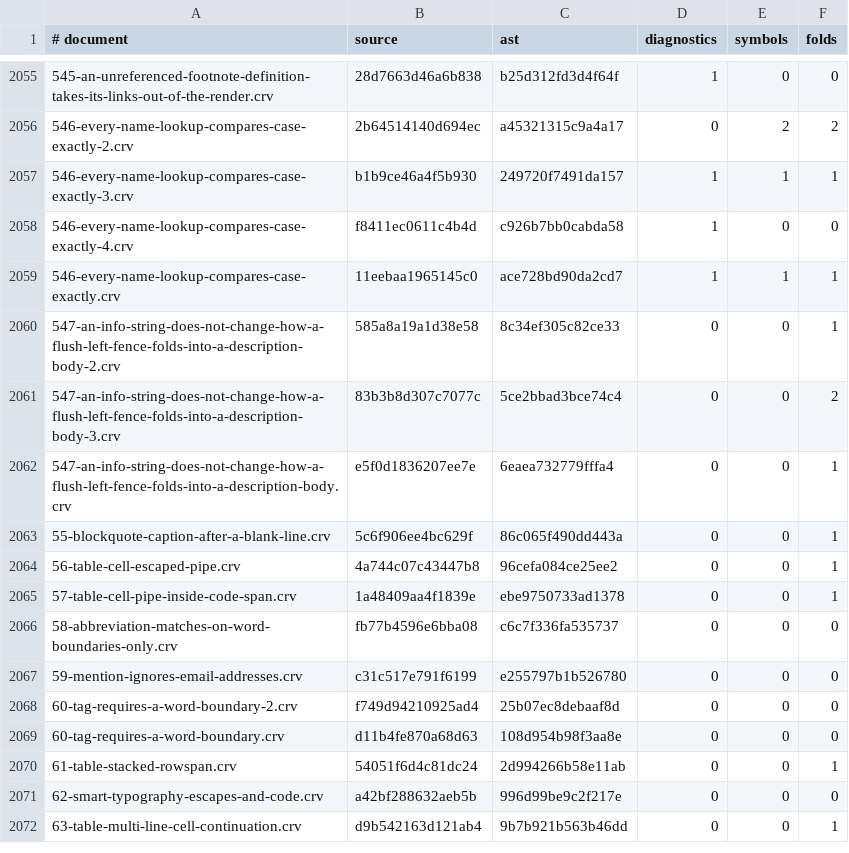
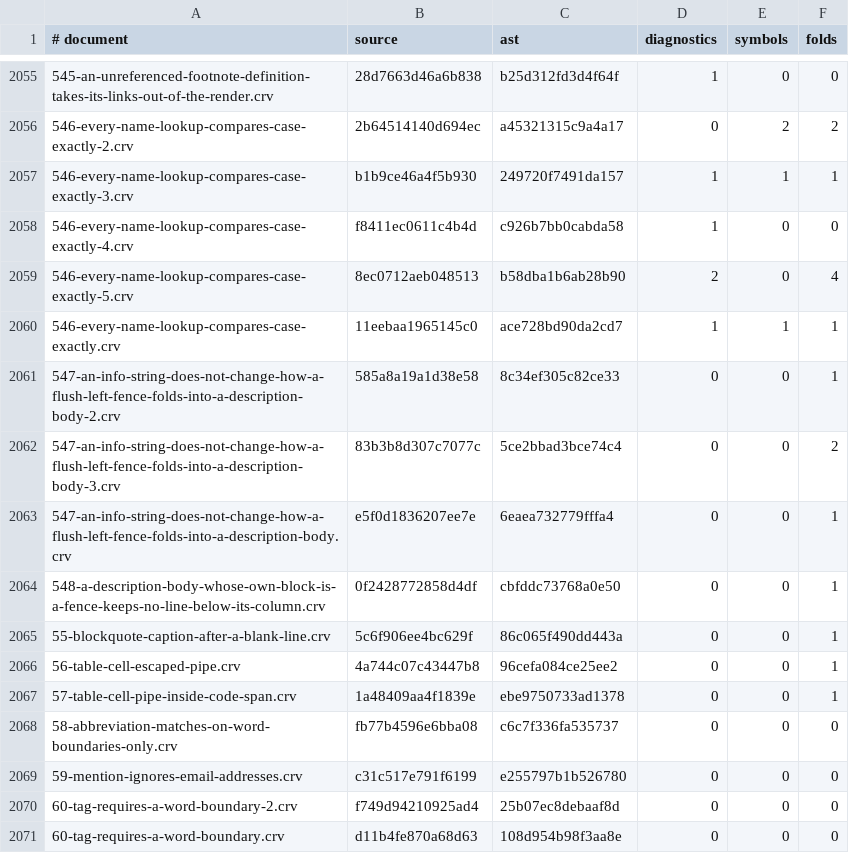
Before and after one commit to markup-carve/vscode-carve, a TSV file: tools/corpus-baseline.tsv, drawn as a sheet; only a part is shown, gaps mark what is left out; the shorter side is filled out with more unchanged rows.

Commit message:
chore: bump spec corpus to carve f5c895d (#312)
* chore: bump spec corpus submodule to carve f5c895d (+ impl attempt)

* test: classify the new description-body fence category as covered

The corpus bump brought one new category and nothing classified it, so the
coverage gate refused the bump. Its snapshot was already committed; only the
categories.json entry was missing, which is why the gate could see a gap but
the snapshot run could not.

Covered rather than skipped: the bundled TextMate grammar scopes the fence
inside the description body, and the committed snapshot pins it.

* test: commit the snapshot for the new covered category

The coverage matrix requires every covered category to have a snapshot, and
mine was generated locally rather than committed, so the entry would have
pointed at a file CI does not have.

* test: record the two corpus documents the bump added

The baseline had no rows for 546-every-name-lookup-compares-case-exactly-5 and
548-a-description-body-whose-own-block-is-a-fence-keeps-no-line-below-its-column,
so the corpus gate refused the bump with two unrecorded figures.

The re-record adds exactly those two rows and moves none of the existing 2224,
which is the check that it is recording new documents rather than absorbing a
change in old ones.

---------

Co-authored-by: github-actions[bot] <41898282+github-actions[bot]@users.noreply.github.com>

```diff
--- a/tools/corpus-baseline.tsv
+++ b/tools/corpus-baseline.tsv
@@ -2058,2 +2058,3 @@
 546-every-name-lookup-compares-case-exactly-4.crv	f8411ec0611c4b4d	c926b7bb0cabda58	1	0	0
+546-every-name-lookup-compares-case-exactly-5.crv	8ec0712aeb048513	b58dba1b6ab28b90	2	0	4
 546-every-name-lookup-compares-case-exactly.crv	11eebaa1965145c0	ace728bd90da2cd7	1	1	1
@@ -2062,2 +2063,3 @@
 547-an-info-string-does-not-change-how-a-flush-left-fence-folds-into-a-description-body.crv	e5f0d1836207ee7e	6eaea732779fffa4	0	0	1
+548-a-description-body-whose-own-block-is-a-fence-keeps-no-line-below-its-column.crv	0f2428772858d4df	cbfddc73768a0e50	0	0	1
 55-blockquote-caption-after-a-blank-line.crv	5c6f906ee4bc629f	86c065f490dd443a	0	0	1
```
Also changed, not shown: 3 other files.
